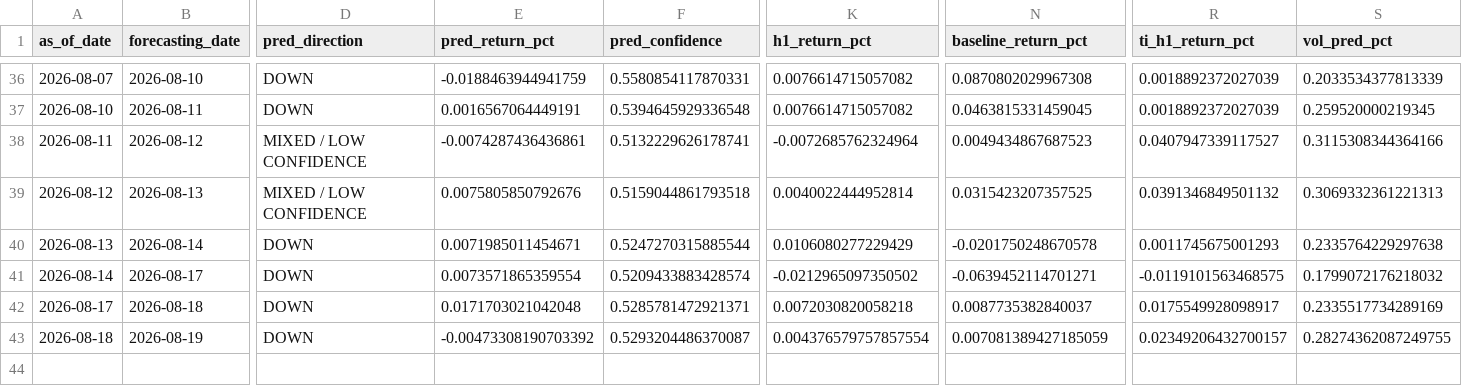
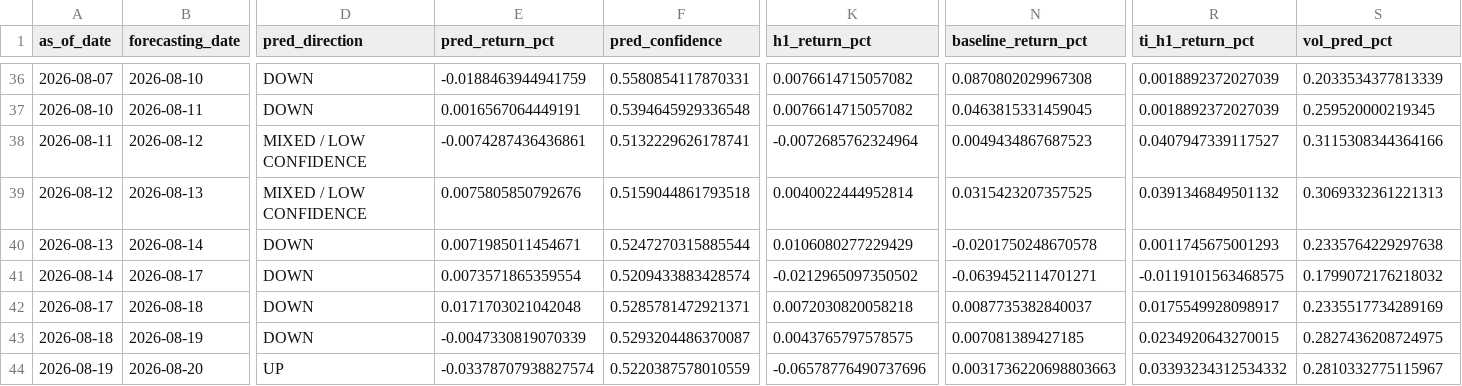
Before and after one commit to velizarMitov/EURUSD-prophet, a CSV file: results/prediction_log.csv, drawn as a sheet; only a part is shown, gaps mark what is left out; rows hold the shown columns only; the diff names each change by its address in the sheet, - before the commit and + after, or states it on an @@ line.

```diff
--- a/results/prediction_log.csv
+++ b/results/prediction_log.csv
-E43 (pred_return_pct): -0.00473308190703392
+E43 (pred_return_pct): -0.0047330819070339
-K43 (h1_return_pct): 0.004376579757857554
+K43 (h1_return_pct): 0.0043765797578575
-N43 (baseline_return_pct): 0.007081389427185059
+N43 (baseline_return_pct): 0.007081389427185
-R43 (ti_h1_return_pct): 0.02349206432700157
+R43 (ti_h1_return_pct): 0.0234920643270015
-S43 (vol_pred_pct): 0.28274362087249755
+S43 (vol_pred_pct): 0.2827436208724975
+row 44: 2026-08-19 | 2026-08-20 | UP | -0.03378707938827574 | 0.5220387578010559 | -0.06578776490737696 | 0.0031736220698803663 | 0.03393234312534332 | 0.2810332775115967
```
Also changed, not shown: results/external_kronos/kronos_vol_log.csv, results/h1_direction_log.csv, 6 other files.
